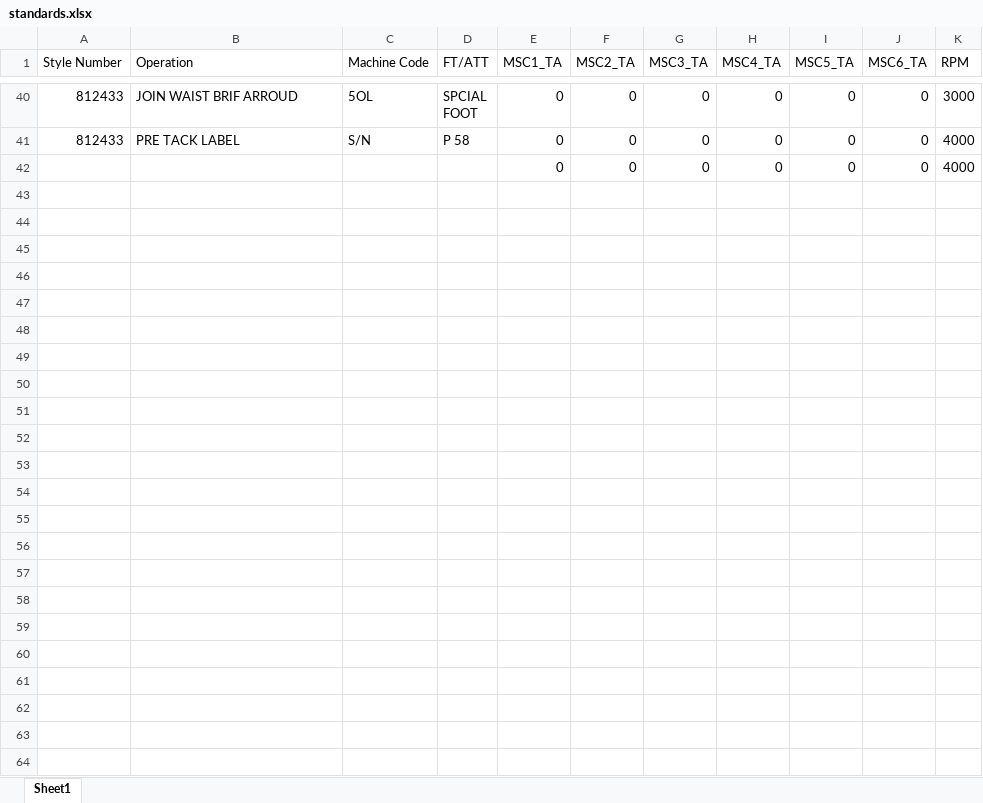
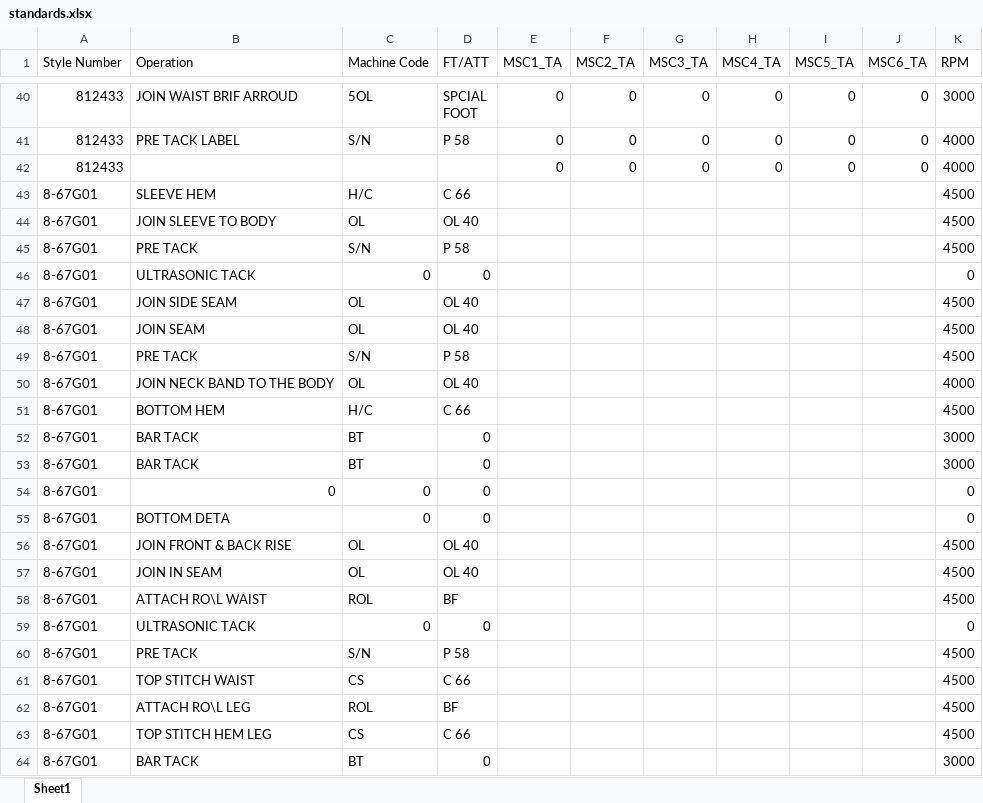
Before and after one commit to gitLamda/Machine-Setting-Audit-System, an Excel workbook: standards.xlsx, sheet Sheet1, drawn as a sheet; only a part is shown, gaps mark what is left out; values as stored, in another font and other column widths than the file's, no borders; the diff names each change by its address in the sheet, - before the commit and + after, or states it on an @@ line.

Commit message:
Add files via upload

```diff
--- a/standards.xlsx (sheet Sheet1)
+++ b/standards.xlsx (sheet Sheet1)
-A42 (Style Number): (empty)
+A42 (Style Number): 812433
+row 43: 8-67G01 | SLEEVE HEM | H/C | C 66 |  |  |  |  |  |  | 4500
+row 44: 8-67G01 | JOIN SLEEVE TO BODY | OL | OL 40 |  |  |  |  |  |  | 4500
+row 45: 8-67G01 | PRE TACK | S/N | P 58 |  |  |  |  |  |  | 4500
+row 46: 8-67G01 | ULTRASONIC TACK | 0 | 0 |  |  |  |  |  |  | 0
+row 47: 8-67G01 | JOIN SIDE SEAM | OL | OL 40 |  |  |  |  |  |  | 4500
+row 48: 8-67G01 | JOIN SEAM | OL | OL 40 |  |  |  |  |  |  | 4500
+row 49: 8-67G01 | PRE TACK | S/N | P 58 |  |  |  |  |  |  | 4500
+row 50: 8-67G01 | JOIN NECK BAND TO THE BODY | OL | OL 40 |  |  |  |  |  |  | 4000
+row 51: 8-67G01 | BOTTOM HEM | H/C | C 66 |  |  |  |  |  |  | 4500
+row 52: 8-67G01 | BAR TACK | BT | 0 |  |  |  |  |  |  | 3000
+row 53: 8-67G01 | BAR TACK | BT | 0 |  |  |  |  |  |  | 3000
+row 54: 8-67G01 | 0 | 0 | 0 |  |  |  |  |  |  | 0
+row 55: 8-67G01 | BOTTOM DETA | 0 | 0 |  |  |  |  |  |  | 0
+row 56: 8-67G01 | JOIN FRONT & BACK RISE | OL | OL 40 |  |  |  |  |  |  | 4500
+row 57: 8-67G01 | JOIN IN SEAM | OL | OL 40 |  |  |  |  |  |  | 4500
+row 58: 8-67G01 | ATTACH RO\L WAIST | ROL | BF |  |  |  |  |  |  | 4500
+row 59: 8-67G01 | ULTRASONIC TACK | 0 | 0 |  |  |  |  |  |  | 0
+row 60: 8-67G01 | PRE TACK | S/N | P 58 |  |  |  |  |  |  | 4500
+row 61: 8-67G01 | TOP STITCH WAIST | CS | C 66 |  |  |  |  |  |  | 4500
+row 62: 8-67G01 | ATTACH RO\L LEG | ROL | BF |  |  |  |  |  |  | 4500
+row 63: 8-67G01 | TOP STITCH HEM LEG | CS | C 66 |  |  |  |  |  |  | 4500
+row 64: 8-67G01 | BAR TACK | BT | 0 |  |  |  |  |  |  | 3000
```
